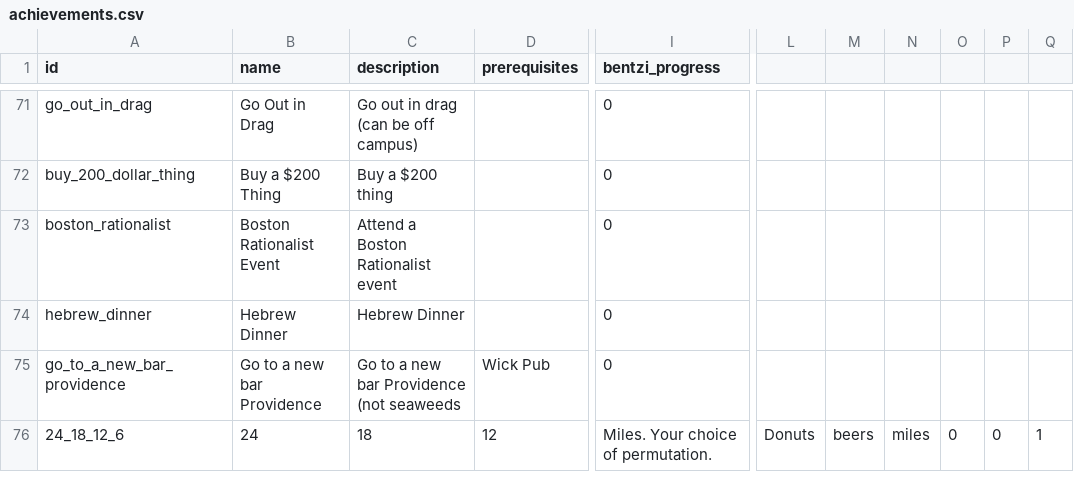
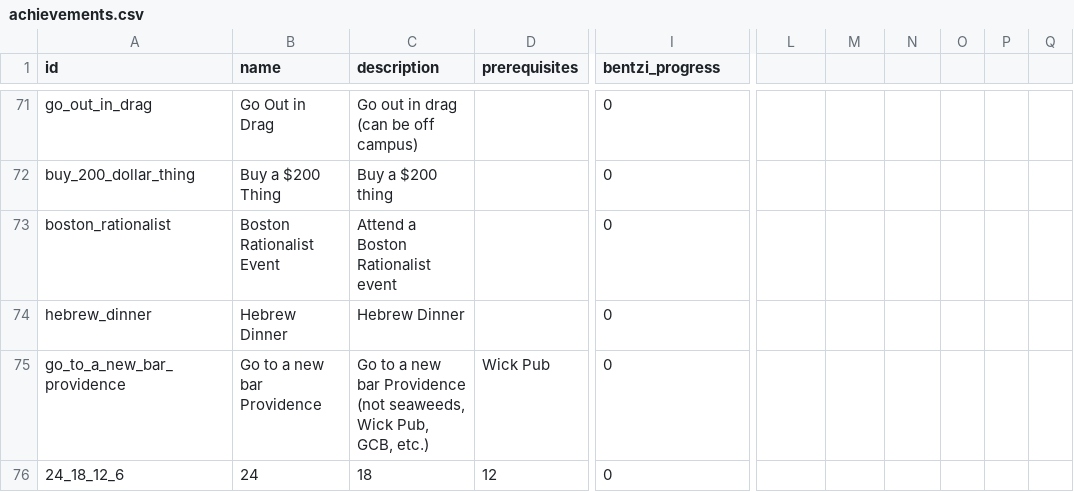
Before and after one commit to benpomeranz/benpomeranz.github.io, a CSV file: achievements/achievements.csv, drawn as a sheet; only a part is shown, gaps mark what is left out; the diff names each change by its address in the sheet, - before the commit and + after, or states it on an @@ line.

Commit message:
Update achievements data

```diff
--- a/achievements/achievements.csv
+++ b/achievements/achievements.csv
-C75 (description): …Providence (not seaweeds
+C75 (description): …Providence (not seaweeds, Wick Pub, GCB, etc.)
-I76 (bentzi_progress): Miles. Your choice of permutation.
+I76 (bentzi_progress): 0
-L76: Donuts
+L76: (empty)
-M76: beers
+M76: (empty)
-N76: miles
+N76: (empty)
-O76: 0
+O76: (empty)
-P76: 0
+P76: (empty)
-Q76: 1
+Q76: (empty)
```
